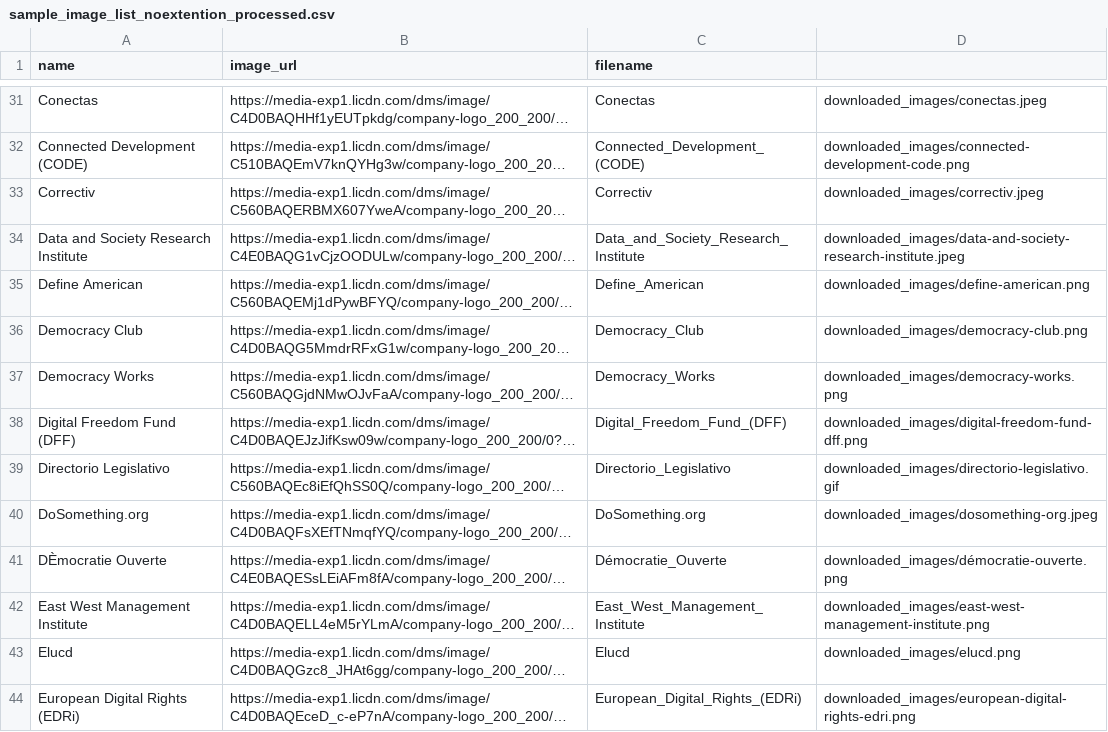
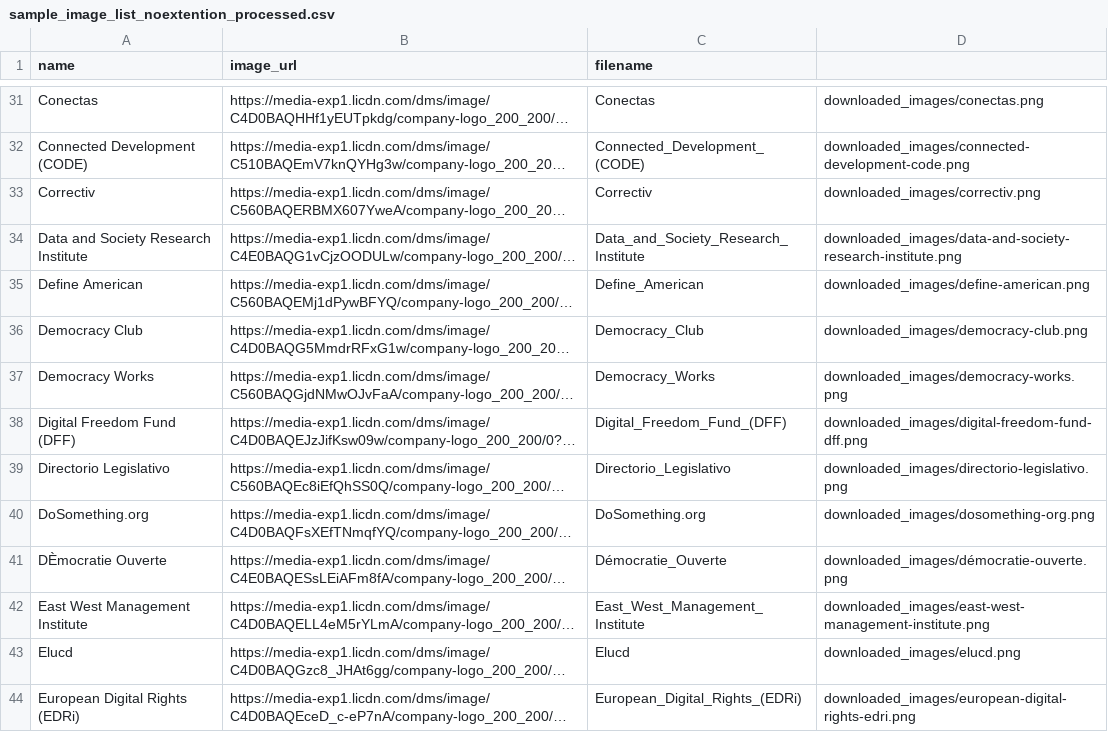
Before and after one commit to vibrant-data-labs/python-download-process-images, a CSV file: sample_image_list_noextention_processed.csv, drawn as a sheet; only a part is shown, gaps mark what is left out; long unchanged cells end in …; the diff covers the shown part only; the diff names each change by its address in the sheet, - before the commit and + after, or states it on an @@ line.

```diff
--- a/sample_image_list_noextention_processed.csv
+++ b/sample_image_list_noextention_processed.csv
-D31: downloaded_images/conectas.jpeg
+D31: downloaded_images/conectas.png
-D33: downloaded_images/correctiv.jpeg
+D33: downloaded_images/correctiv.png
-D34: downloaded_images/data-and-society-research-institute.jpeg
+D34: downloaded_images/data-and-society-research-institute.png
-D39: downloaded_images/directorio-legislativo.gif
+D39: downloaded_images/directorio-legislativo.png
-D40: downloaded_images/dosomething-org.jpeg
+D40: downloaded_images/dosomething-org.png
```
Also changed, not shown: 57 edited cells elsewhere in this file, 3 other files.
